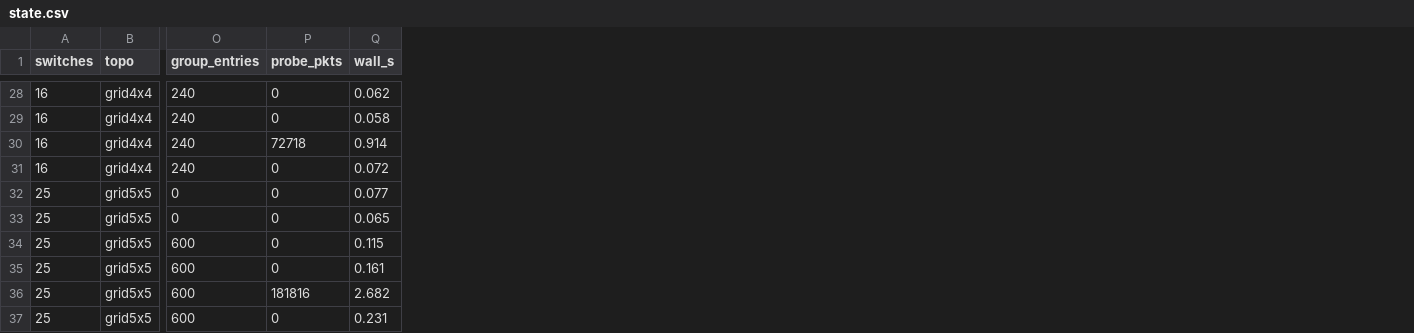
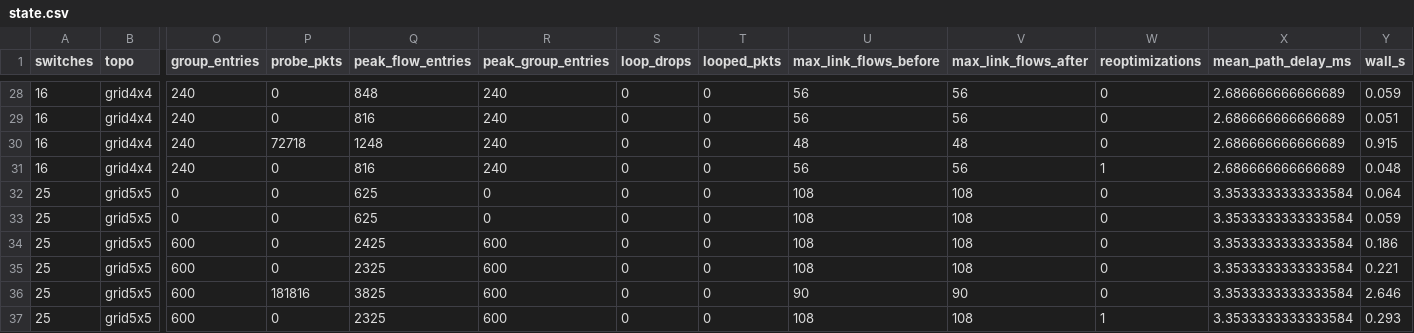
Before and after one commit to Mayank-8127/sdn_project, a CSV file: docs/results/state.csv, drawn as a sheet; only a part is shown, gaps mark what is left out; addresses are those after the commit; the diff covers the shown part only; the diff names each change by its address in the sheet, - before the commit and + after, or states it on an @@ line.

```diff
--- a/docs/results/state.csv
+++ b/docs/results/state.csv
+column Q (peak_flow_entries), rows 28-37: 848 | 816 | 1248 | 816 | 625 | 625 | 2425 | 2325 | 3825 | 2325
+column R (peak_group_entries), rows 28-37: 240 | 240 | 240 | 240 | 0 | 0 | 600 | 600 | 600 | 600
+column S (loop_drops), rows 28-37: all 0
+column T (looped_pkts), rows 28-37: all 0
+column U (max_link_flows_before), rows 28-37: 56 | 56 | 48 | 56 | 108 | 108 | 108 | 108 | 90 | 108
+column V (max_link_flows_after), rows 28-37: 56 | 56 | 48 | 56 | 108 | 108 | 108 | 108 | 90 | 108
+column W (reoptimizations), rows 28-37: 0 | 0 | 0 | 1 | 0 | 0 | 0 | 0 | 0 | 1
+column X (mean_path_delay_ms), rows 28-37: 2.686666666666689 | 2.686666666666689 | 2.686666666666689 | 2.686666666666689 | 3.3533333333333584 | 3.3533333333333584 | 3.3533333333333584 | 3.3533333333333584 | 3.3533333333333584 | 3.3533333333333584
-Y28 (wall_s): 0.062
+Y28 (wall_s): 0.059
-Y29 (wall_s): 0.058
+Y29 (wall_s): 0.051
-Y30 (wall_s): 0.914
+Y30 (wall_s): 0.915
-Y31 (wall_s): 0.072
+Y31 (wall_s): 0.048
-Y32 (wall_s): 0.077
+Y32 (wall_s): 0.064
-Y33 (wall_s): 0.065
+Y33 (wall_s): 0.059
-Y34 (wall_s): 0.115
+Y34 (wall_s): 0.186
-Y35 (wall_s): 0.161
+Y35 (wall_s): 0.221
-Y36 (wall_s): 2.682
+Y36 (wall_s): 2.646
-Y37 (wall_s): 0.231
+Y37 (wall_s): 0.293
```
Also changed, not shown: 25 edited cells elsewhere in this file, docs/results/bfd_tradeoff.csv, docs/results/gray.csv, 25 other files.
